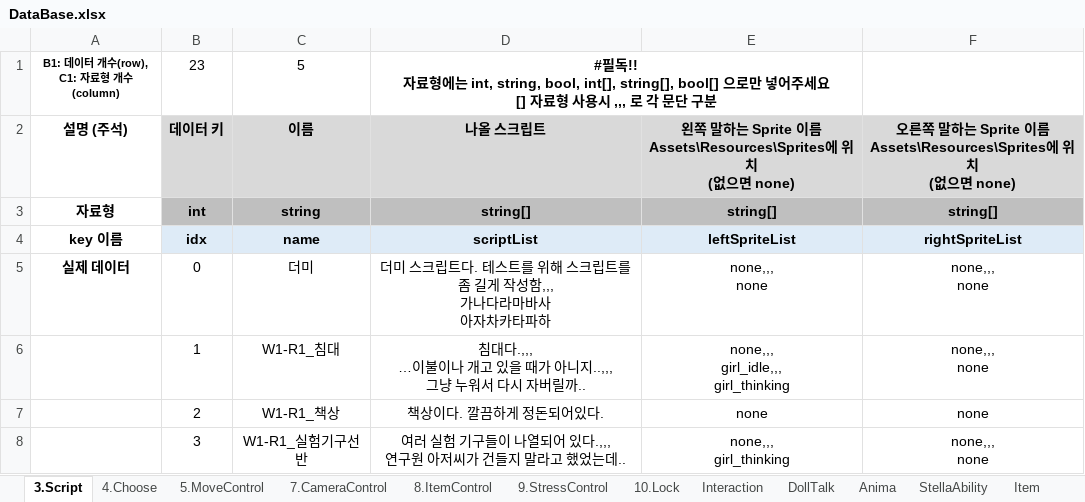
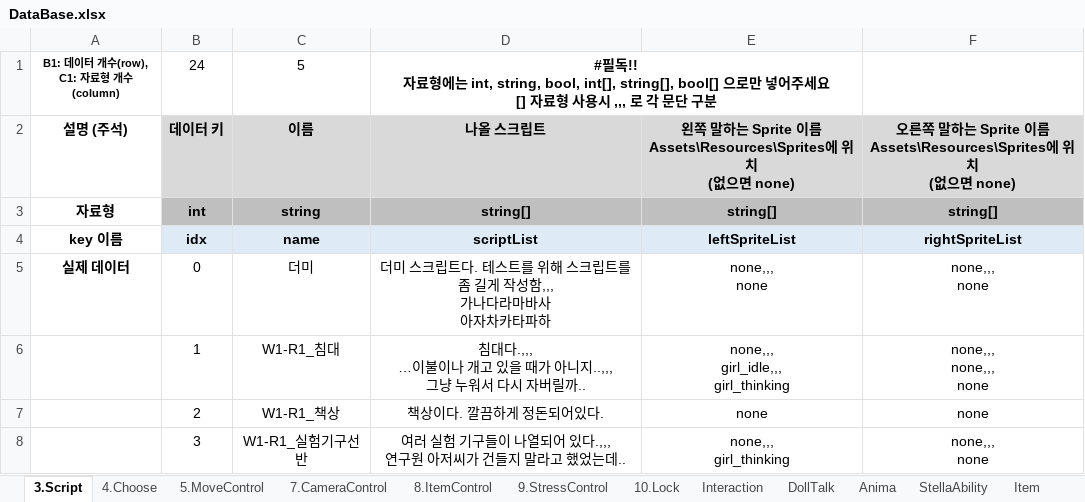
Before and after one commit to adlet0331/Marionette, an Excel workbook: bin/Assets/Resources/IngameData/DataBase.xlsx, sheet 3.Script, drawn as a sheet; only a part is shown; values as stored, in another font and other column widths than the file's, no borders; ↵ is a line break in a cell; the diff covers the shown part only; the diff names each change by its address in the sheet, - before the commit and + after, or states it on an @@ line.

```diff
--- a/bin/Assets/Resources/IngameData/DataBase.xlsx (sheet 3.Script)
+++ b/bin/Assets/Resources/IngameData/DataBase.xlsx (sheet 3.Script)
-B1: 23
+B1: 24
-F6: none,,, ↵ none
+F6: none,,, ↵ none,,, ↵ none
```
Also changed, not shown: 1 added row and 8 edited cells elsewhere in this sheet, sheet 5.MoveControl, 5 other files.
